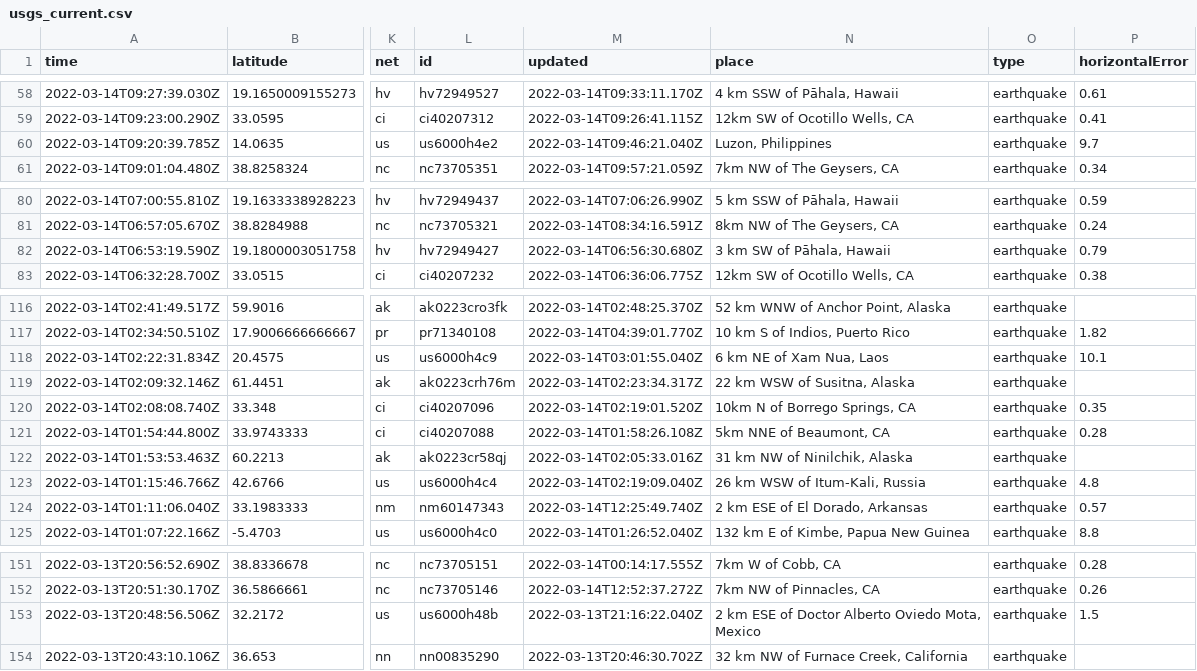
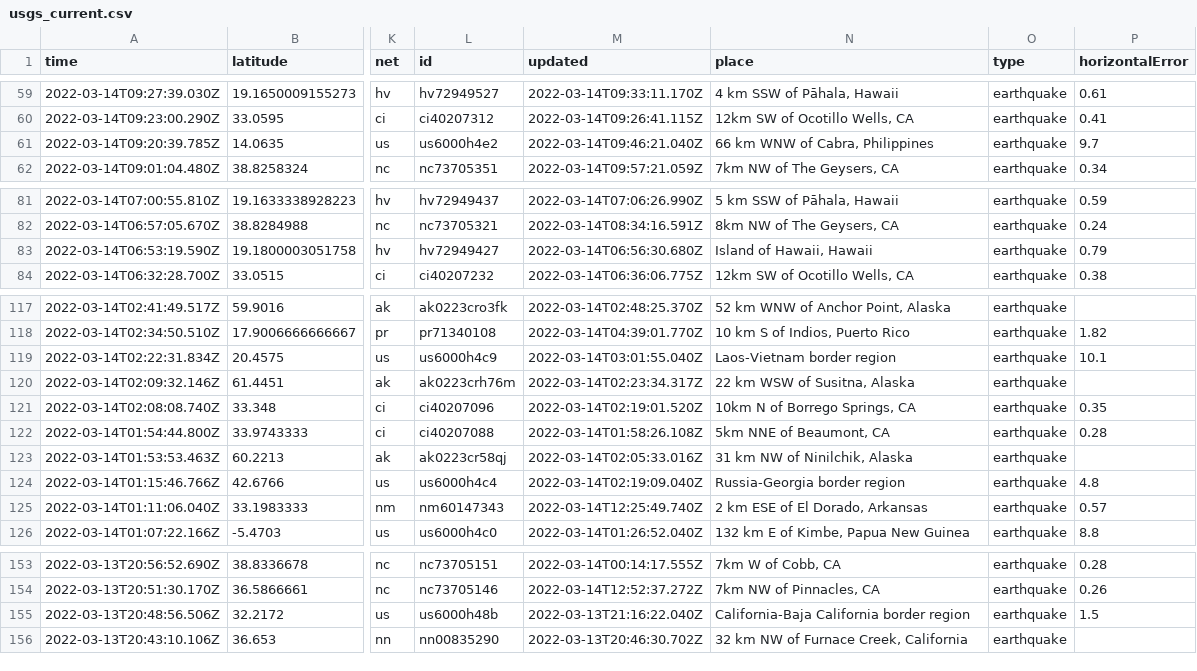
Before and after one commit to rachelll4/git-actions-nicar, a CSV file: usgs_current.csv, drawn as a sheet; only a part is shown, gaps mark what is left out; addresses are those after the commit; the diff covers the shown part only; the diff names each change by its address in the sheet, - before the commit and + after, or states it on an @@ line.

```diff
--- a/usgs_current.csv
+++ b/usgs_current.csv
-N61 (place): Luzon, Philippines
+N61 (place): 66 km WNW of Cabra, Philippines
-N83 (place): 3 km SW of Pāhala, Hawaii
+N83 (place): Island of Hawaii, Hawaii
-N119 (place): 6 km NE of Xam Nua, Laos
+N119 (place): Laos-Vietnam border region
-N124 (place): 26 km WSW of Itum-Kali, Russia
+N124 (place): Russia-Georgia border region
-N155 (place): 2 km ESE of Doctor Alberto Oviedo Mota, Mexico
+N155 (place): California-Baja California border region
```
Also changed, not shown: 4 added rows, 2 removed rows and 4 edited cells elsewhere in this file.
